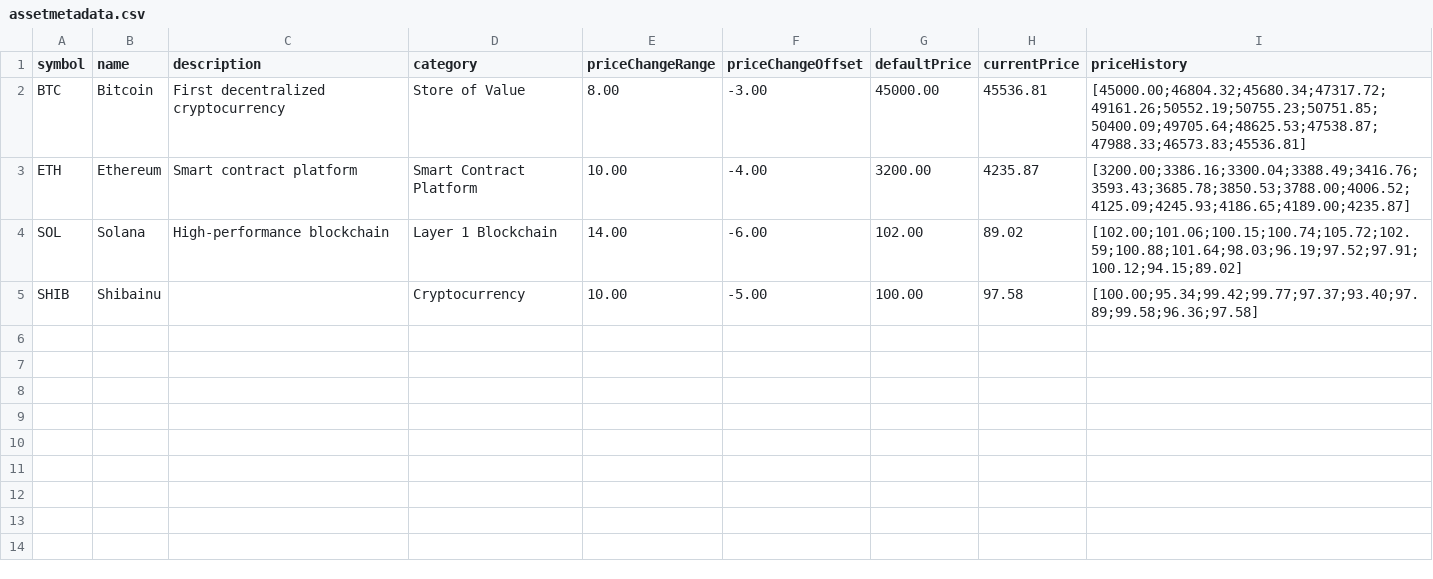
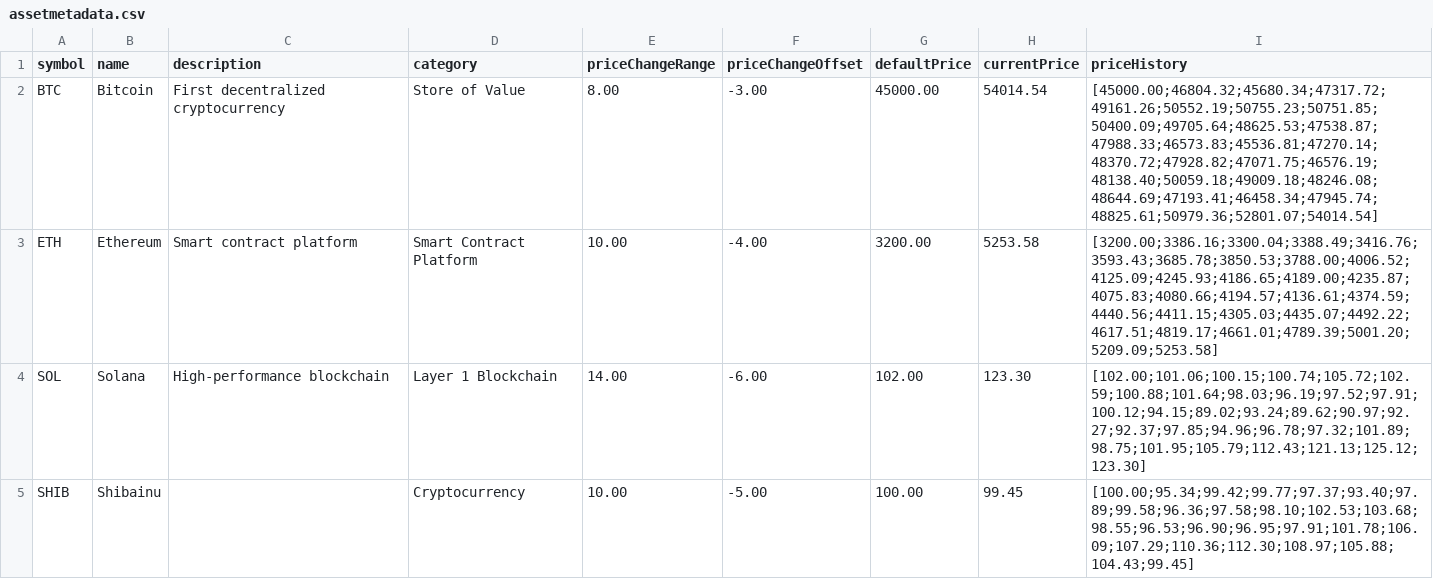
Before and after one commit to Hypothalamus143/Crypto-Asset-Manager-Simulator, a CSV file: data/assetmetadata.csv, drawn as a sheet.

```diff
--- a/data/assetmetadata.csv
+++ b/data/assetmetadata.csv
@@ -1,5 +1,5 @@
 symbol,name,description,category,priceChangeRange,priceChangeOffset,defaultPrice,currentPrice,priceHistory
-BTC,Bitcoin,First decentralized cryptocurrency,Store of Value,8.00,-3.00,45000.00,45536.81,[45000.00;46804.32;45680.34;47317.72;49161.26;50552.19;50755.23;50751.85;50400.09;49705.64;48625.53;47538.87;47988.33;46573.83;45536.81]
-ETH,Ethereum,Smart contract platform,Smart Contract Platform,10.00,-4.00,3200.00,4235.87,[3200.00;3386.16;3300.04;3388.49;3416.76;3593.43;3685.78;3850.53;3788.00;4006.52;4125.09;4245.93;4186.65;4189.00;4235.87]
-SOL,Solana,High-performance blockchain,Layer 1 Blockchain,14.00,-6.00,102.00,89.02,[102.00;101.06;100.15;100.74;105.72;102.59;100.88;101.64;98.03;96.19;97.52;97.91;100.12;94.15;89.02]
-SHIB,Shibainu,,Cryptocurrency,10.00,-5.00,100.00,97.58,[100.00;95.34;99.42;99.77;97.37;93.40;97.89;99.58;96.36;97.58]
+BTC,Bitcoin,First decentralized cryptocurrency,Store of Value,8.00,-3.00,45000.00,54014.54,[45000.00;46804.32;45680.34;47317.72;49161.26;50552.19;50755.23;50751.85;50400.09;49705.64;48625.53;47538.87;47988.33;46573.83;45536.81;47270.14;48370.72;47928.82;47071.75;46576.19;48138.40;50059.18;49009.18;48246.08;48644.69;47193.41;46458.34;47945.74;48825.61;50979.36;52801.07;54014.54]
+ETH,Ethereum,Smart contract platform,Smart Contract Platform,10.00,-4.00,3200.00,5253.58,[3200.00;3386.16;3300.04;3388.49;3416.76;3593.43;3685.78;3850.53;3788.00;4006.52;4125.09;4245.93;4186.65;4189.00;4235.87;4075.83;4080.66;4194.57;4136.61;4374.59;4440.56;4411.15;4305.03;4435.07;4492.22;4617.51;4819.17;4661.01;4789.39;5001.20;5209.09;5253.58]
+SOL,Solana,High-performance blockchain,Layer 1 Blockchain,14.00,-6.00,102.00,123.30,[102.00;101.06;100.15;100.74;105.72;102.59;100.88;101.64;98.03;96.19;97.52;97.91;100.12;94.15;89.02;93.24;89.62;90.97;92.27;92.37;97.85;94.96;96.78;97.32;101.89;98.75;101.95;105.79;112.43;121.13;125.12;123.30]
+SHIB,Shibainu,,Cryptocurrency,10.00,-5.00,100.00,99.45,[100.00;95.34;99.42;99.77;97.37;93.40;97.89;99.58;96.36;97.58;98.10;102.53;103.68;98.55;96.53;96.90;96.95;97.91;101.78;106.09;107.29;110.36;112.30;108.97;105.88;104.43;99.45]
```
Also changed, not shown: 2 other files.
